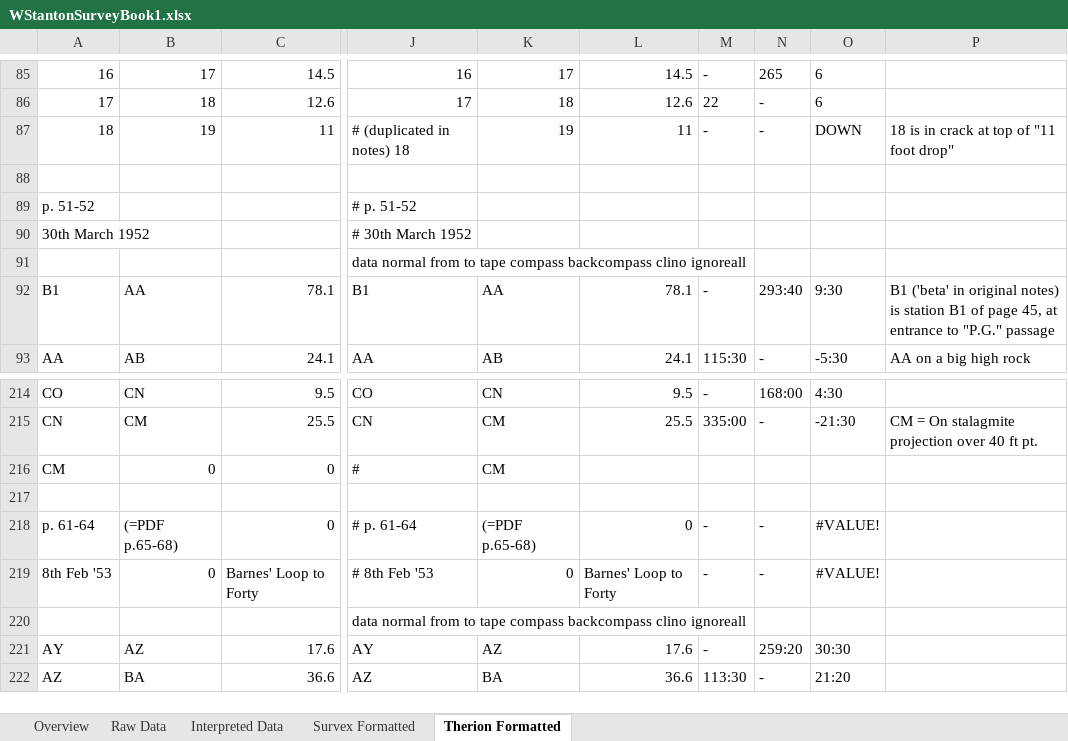
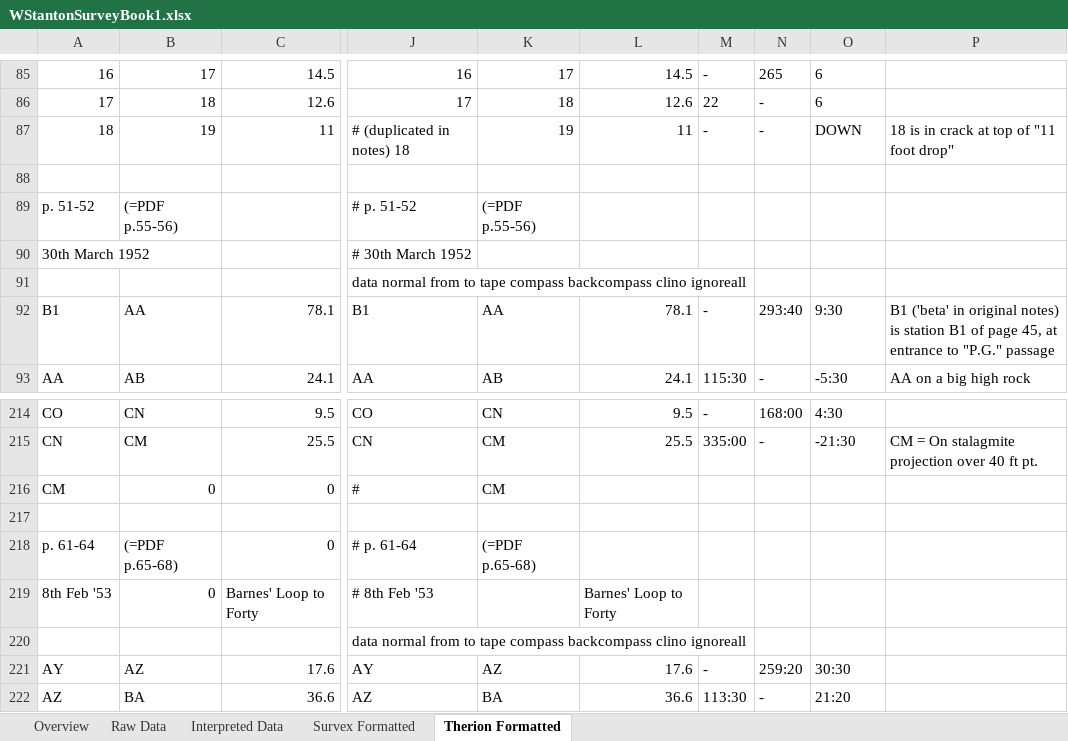
Before and after one commit to AndrewAkinson/caves-mendip-swildons, an Excel workbook: WISLogbookTranscription/WStantonSurveyBook1.xlsx, sheet Therion Formatted, drawn as a sheet; only a part is shown, gaps mark what is left out; values as stored, in another font and other column widths than the file's, no borders; the diff names each change by its address in the sheet, - before the commit and + after, or states it on an @@ line.

Commit message:
Updated Therion centreline data files with corrections from master spreadsheet. Cleaned up some Therion formatting in spreadsheet.
SVN-Revision: r21
SVN-URL: https://www.cave-registry.org.uk/svn/WookeyCatchment/Swildons

```diff
--- a/WISLogbookTranscription/WStantonSurveyBook1.xlsx (sheet Therion Formatted)
+++ b/WISLogbookTranscription/WStantonSurveyBook1.xlsx (sheet Therion Formatted)
-B89: (empty)
+B89: (=PDF p.55-56)
-K89: (empty)
+K89: (=PDF p.55-56)
-L218: 0
+L218: (empty)
-M218:M219: -
+M218:M219: (empty)
-N218:N219: -
+N218:N219: (empty)
-O218:O219: #VALUE!
+O218:O219: (empty)
-K219: 0
+K219: (empty)
```
Also changed, not shown: 12 other files.
